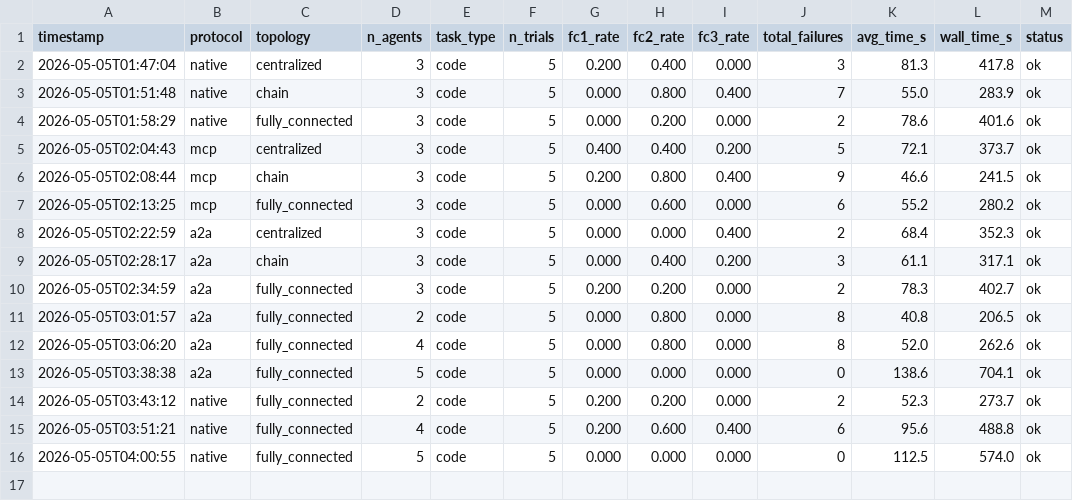
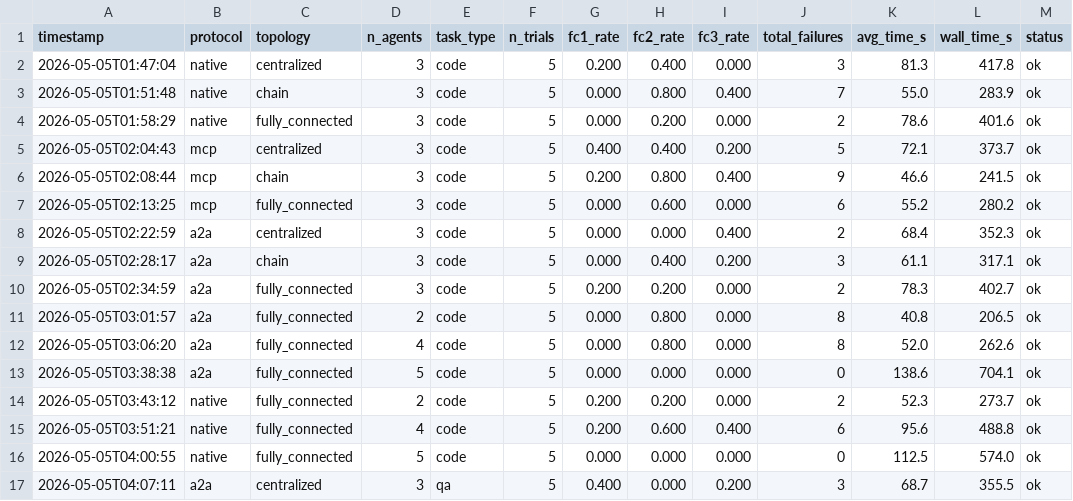
Before and after one commit to ds9-code/protocol-topology-mast, a TSV file: results.tsv, drawn as a sheet; the diff names each change by its address in the sheet, - before the commit and + after, or states it on an @@ line.

```diff
--- a/results.tsv
+++ b/results.tsv
+row 17: 2026-05-05T04:07:11 | a2a | centralized | 3 | qa | 5 | 0.400 | 0.000 | 0.200 | 3 | 68.7 | 355.5 | ok
```
Also changed, not shown: 2 other files.
